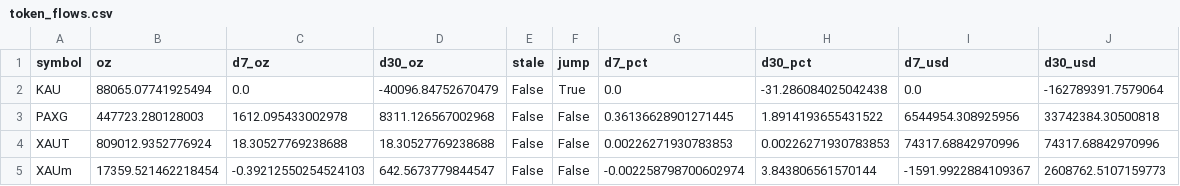
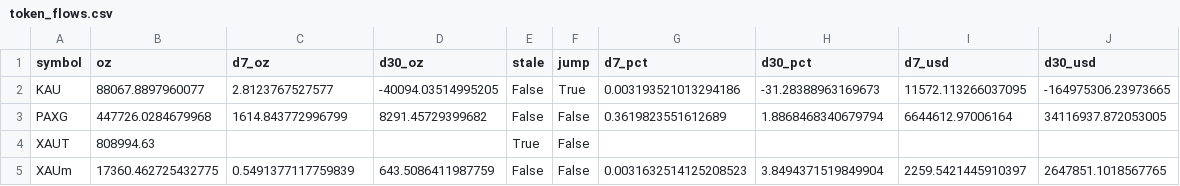
Before and after one commit to mliu86574-png/tokenized-gold-tracker, a CSV file: data/token_flows.csv, drawn as a sheet.

```diff
--- a/data/token_flows.csv
+++ b/data/token_flows.csv
@@ -1,5 +1,5 @@
 symbol,oz,d7_oz,d30_oz,stale,jump,d7_pct,d30_pct,d7_usd,d30_usd
-KAU,88065.07741925494,0.0,-40096.84752670479,False,True,0.0,-31.286084025042438,0.0,-162789391.7579064
-PAXG,447723.280128003,1612.095433002978,8311.126567002968,False,False,0.36136628901271445,1.8914193655431522,6544954.308925956,33742384.30500818
-XAUT,809012.9352776924,18.30527769238688,18.30527769238688,False,False,0.00226271930783853,0.00226271930783853,74317.68842970996,74317.68842970996
-XAUm,17359.521462218454,-0.39212550254524103,642.5673779844547,False,False,-0.002258798700602974,3.843806561570144,-1591.9922884109367,2608762.5107159773
+KAU,88067.8897960077,2.8123767527577,-40094.03514995205,False,True,0.003193521013294186,-31.28388963169673,11572.113266037095,-164975306.23973665
+PAXG,447726.0284679968,1614.843772996799,8291.45729399682,False,False,0.3619823551612689,1.8868468340679794,6644612.97006164,34116937.872053005
+XAUT,808994.63,,,True,False,,,,
+XAUm,17360.462725432775,0.5491377117759839,643.5086411987759,False,False,0.0031632514125208523,3.8494371519849904,2259.5421445910397,2647851.1018567765
```
Also changed, not shown: data/macro.csv, data/markets.csv, 13 other files.
